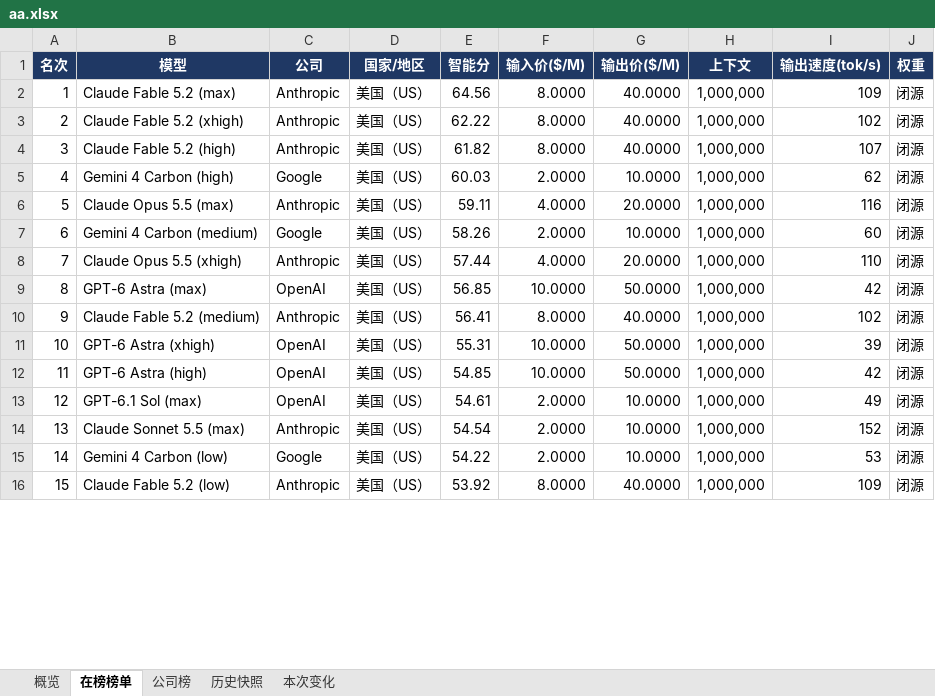
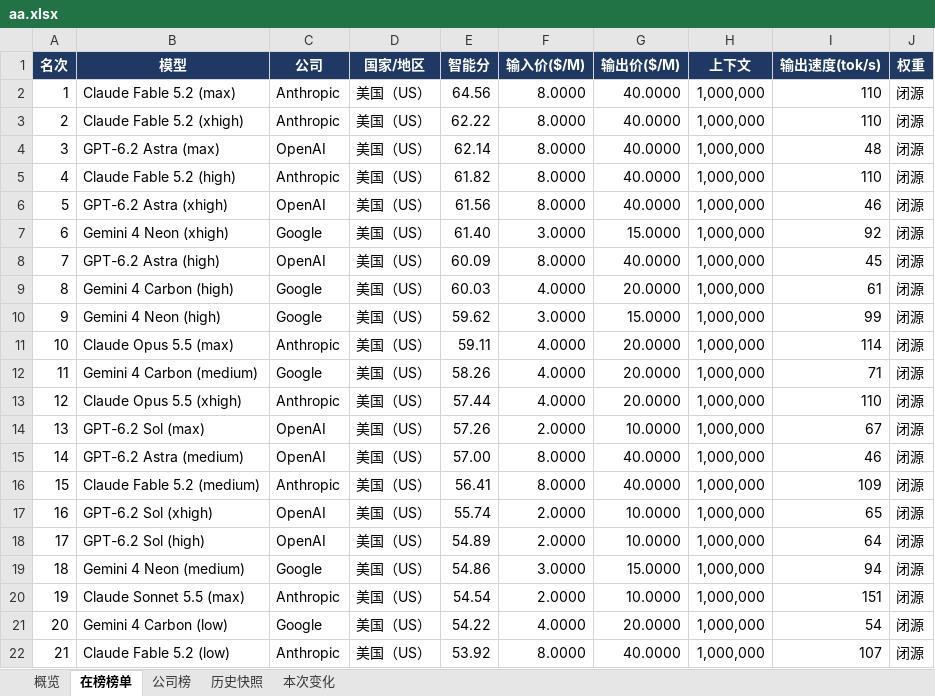
Before and after one commit to Teddy-id/boards, an Excel workbook: aa.xlsx, sheet 在榜榜单, drawn as a sheet; only a part is shown; values as stored, in another font and other column widths than the file's, no borders; conditional formats not drawn; removed rows and columns are numbered as before the commit, all else as after; the diff covers the shown part only; the diff names each change by its address in the sheet, - before the commit and + after, or states it on an @@ line.

```diff
--- a/aa.xlsx (sheet 在榜榜单)
+++ b/aa.xlsx (sheet 在榜榜单)
-I2 (输出速度(tok/s)): 109
+I2 (输出速度(tok/s)): 110
-I3 (输出速度(tok/s)): 102
+I3 (输出速度(tok/s)): 110
+row 4: 3 | GPT-6.2 Astra (max) | OpenAI | 美国（US） | 62.14 | 8.0000 | 40.0000 | 1,000,000 | 48 | 闭源
@@ column A (名次) renumbered between rows 5 and 127 @@
-I5 (输出速度(tok/s)): 107
+I5 (输出速度(tok/s)): 110
+row 6: 5 | GPT-6.2 Astra (xhigh) | OpenAI | 美国（US） | 61.56 | 8.0000 | 40.0000 | 1,000,000 | 46 | 闭源
+row 7: 6 | Gemini 4 Neon (xhigh) | Google | 美国（US） | 61.40 | 3.0000 | 15.0000 | 1,000,000 | 92 | 闭源
+row 8: 7 | GPT-6.2 Astra (high) | OpenAI | 美国（US） | 60.09 | 8.0000 | 40.0000 | 1,000,000 | 45 | 闭源
-F9 (输入价($/M)): 2.0000
+F9 (输入价($/M)): 4.0000
-G9 (输出价($/M)): 10.0000
+G9 (输出价($/M)): 20.0000
-I9 (输出速度(tok/s)): 62
+I9 (输出速度(tok/s)): 61
+row 10: 9 | Gemini 4 Neon (high) | Google | 美国（US） | 59.62 | 3.0000 | 15.0000 | 1,000,000 | 99 | 闭源
-I11 (输出速度(tok/s)): 116
+I11 (输出速度(tok/s)): 114
-F12 (输入价($/M)): 2.0000
+F12 (输入价($/M)): 4.0000
-G12 (输出价($/M)): 10.0000
+G12 (输出价($/M)): 20.0000
-I12 (输出速度(tok/s)): 60
+I12 (输出速度(tok/s)): 71
-row 9: 8 | GPT-6 Astra (max) | OpenAI | 美国（US） | 56.85 | 10.0000 | 50.0000 | 1,000,000 | 42 | 闭源
+row 14: 13 | GPT-6.2 Sol (max) | OpenAI | 美国（US） | 57.26 | 2.0000 | 10.0000 | 1,000,000 | 67 | 闭源
+row 15: 14 | GPT-6.2 Astra (medium) | OpenAI | 美国（US） | 57.00 | 8.0000 | 40.0000 | 1,000,000 | 46 | 闭源
-I16 (输出速度(tok/s)): 102
+I16 (输出速度(tok/s)): 109
-row 11: 10 | GPT-6 Astra (xhigh) | OpenAI | 美国（US） | 55.31 | 10.0000 | 50.0000 | 1,000,000 | 39 | 闭源
-row 12: 11 | GPT-6 Astra (high) | OpenAI | 美国（US） | 54.85 | 10.0000 | 50.0000 | 1,000,000 | 42 | 闭源
-B17 (模型): GPT-6.1 Sol (max)
+B17 (模型): GPT-6.2 Sol (xhigh)
-E17 (智能分): 54.61
+E17 (智能分): 55.74
-I17 (输出速度(tok/s)): 49
+I17 (输出速度(tok/s)): 65
+row 18: 17 | GPT-6.2 Sol (high) | OpenAI | 美国（US） | 54.89 | 2.0000 | 10.0000 | 1,000,000 | 64 | 闭源
+row 19: 18 | Gemini 4 Neon (medium) | Google | 美国（US） | 54.86 | 3.0000 | 15.0000 | 1,000,000 | 94 | 闭源
-I20 (输出速度(tok/s)): 152
+I20 (输出速度(tok/s)): 151
-F21 (输入价($/M)): 2.0000
+F21 (输入价($/M)): 4.0000
-G21 (输出价($/M)): 10.0000
+G21 (输出价($/M)): 20.0000
-I21 (输出速度(tok/s)): 53
+I21 (输出速度(tok/s)): 54
-I22 (输出速度(tok/s)): 109
+I22 (输出速度(tok/s)): 107
```
Also changed, not shown: 17 added rows, 9 removed rows and 84 edited cells elsewhere in this sheet, sheet 历史快照, sheet 公司榜, sheet 概览, sheet 本次变化, 1 other file.
